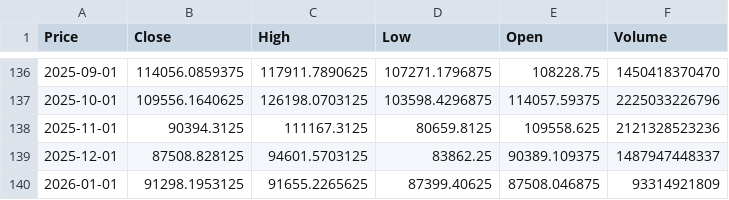
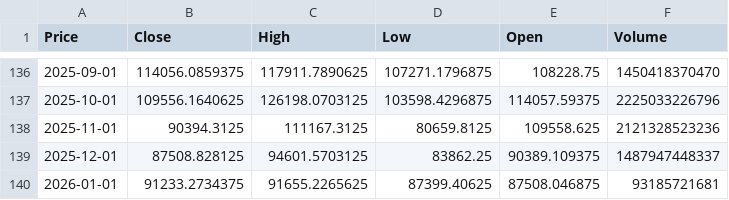
Before and after one commit to giao0o/cryptoprediction, a CSV file: data/raw/btc_monthly.csv, drawn as a sheet; only a part is shown, gaps mark what is left out; the diff names each change by its address in the sheet, - before the commit and + after, or states it on an @@ line.

```diff
--- a/data/raw/btc_monthly.csv
+++ b/data/raw/btc_monthly.csv
-B140 (Close): 91298.1953125
+B140 (Close): 91233.2734375
-F140 (Volume): 93314921809
+F140 (Volume): 93185721681
```
Also changed, not shown: data/processed/btc_monthly.csv, 7 other files.
